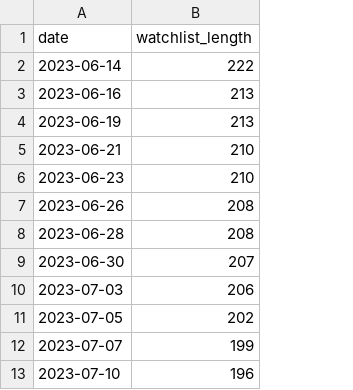
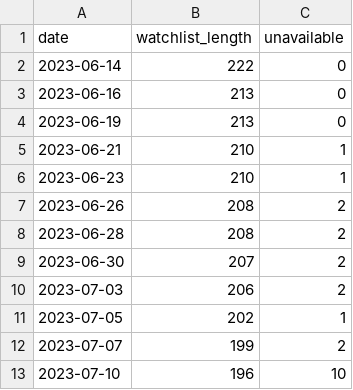
Before and after one commit to r-spatial/evolution, a CSV file: watchlist_output/count_series.csv, drawn as a sheet; only a part is shown; the diff names each change by its address in the sheet, - before the commit and + after, or states it on an @@ line.

```diff
--- a/watchlist_output/count_series.csv
+++ b/watchlist_output/count_series.csv
+column C (unavailable), rows 2-13: 0 | 0 | 0 | 1 | 1 | 2 | 2 | 2 | 2 | 1 | 2 | 10
```
Also changed, not shown: 2 other files.
